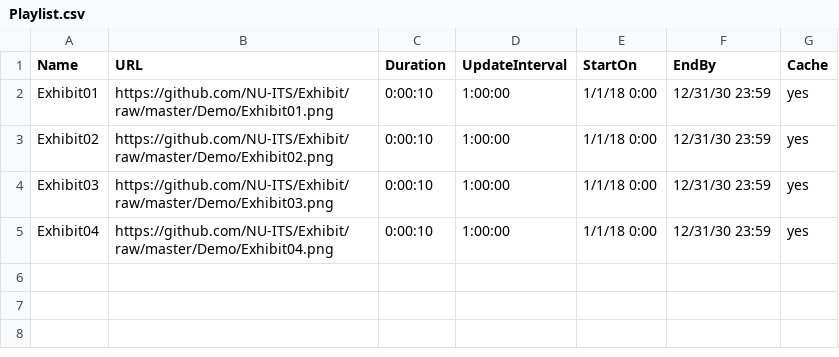
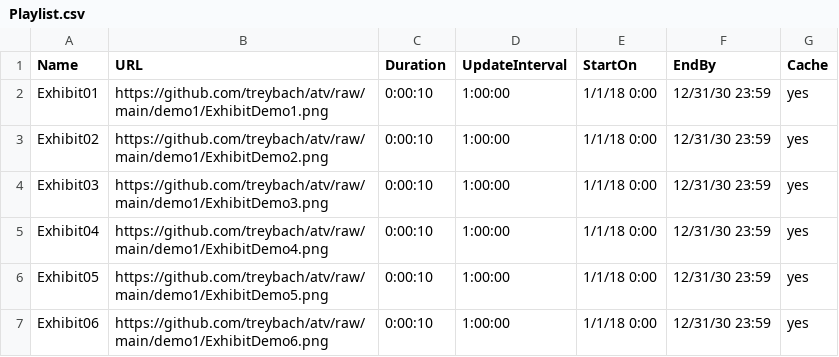
Before and after one commit to treybach/atv, a CSV file: Playlist.csv, drawn as a sheet.

Commit message:
New content 021623

```diff
--- a/Playlist.csv
+++ b/Playlist.csv
@@ -1,5 +1,7 @@
 Name,URL,Duration,UpdateInterval,StartOn,EndBy,Cache
-Exhibit01,https://github.com/NU-ITS/Exhibit/raw/master/Demo/Exhibit01.png,0:00:10,1:00:00,1/1/18 0:00,12/31/30 23:59,yes
-Exhibit02,https://github.com/NU-ITS/Exhibit/raw/master/Demo/Exhibit02.png,0:00:10,1:00:00,1/1/18 0:00,12/31/30 23:59,yes
-Exhibit03,https://github.com/NU-ITS/Exhibit/raw/master/Demo/Exhibit03.png,0:00:10,1:00:00,1/1/18 0:00,12/31/30 23:59,yes
-Exhibit04,https://github.com/NU-ITS/Exhibit/raw/master/Demo/Exhibit04.png,0:00:10,1:00:00,1/1/18 0:00,12/31/30 23:59,yes
+Exhibit01,https://github.com/treybach/atv/raw/main/demo1/ExhibitDemo1.png,0:00:10,1:00:00,1/1/18 0:00,12/31/30 23:59,yes
+Exhibit02,https://github.com/treybach/atv/raw/main/demo1/ExhibitDemo2.png,0:00:10,1:00:00,1/1/18 0:00,12/31/30 23:59,yes
+Exhibit03,https://github.com/treybach/atv/raw/main/demo1/ExhibitDemo3.png,0:00:10,1:00:00,1/1/18 0:00,12/31/30 23:59,yes
+Exhibit04,https://github.com/treybach/atv/raw/main/demo1/ExhibitDemo4.png,0:00:10,1:00:00,1/1/18 0:00,12/31/30 23:59,yes
+Exhibit05,https://github.com/treybach/atv/raw/main/demo1/ExhibitDemo5.png,0:00:10,1:00:00,1/1/18 0:00,12/31/30 23:59,yes
+Exhibit06,https://github.com/treybach/atv/raw/main/demo1/ExhibitDemo6.png,0:00:10,1:00:00,1/1/18 0:00,12/31/30 23:59,yes
```
